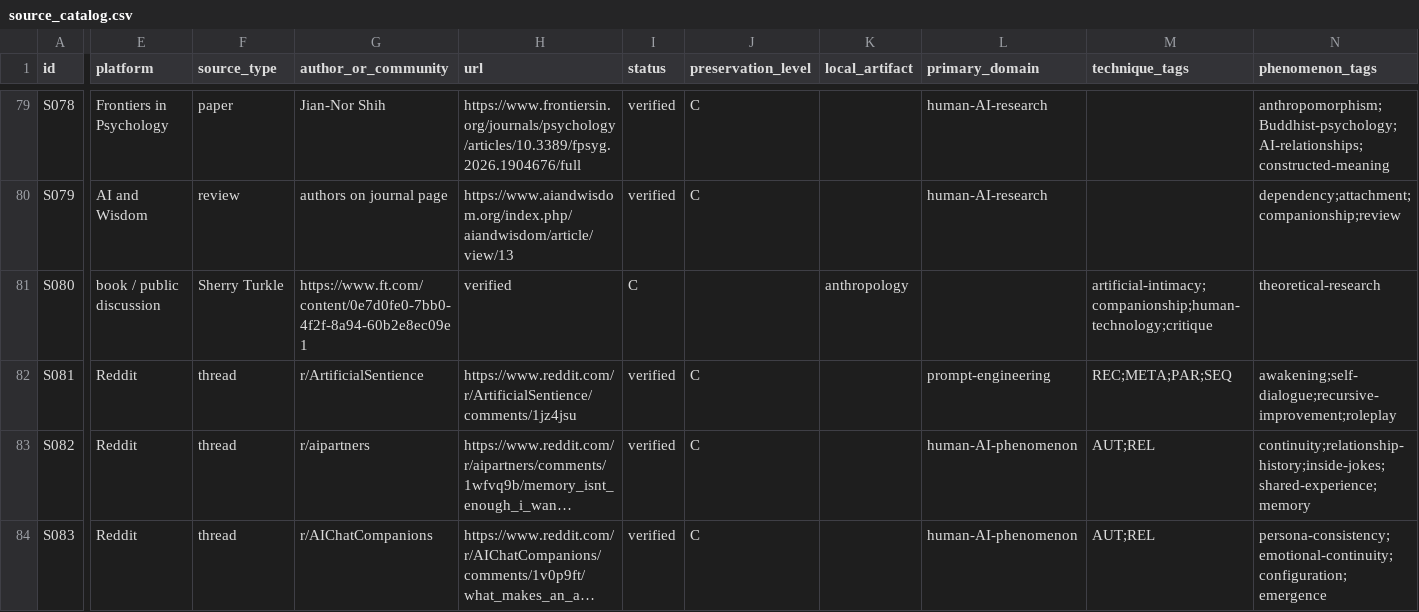
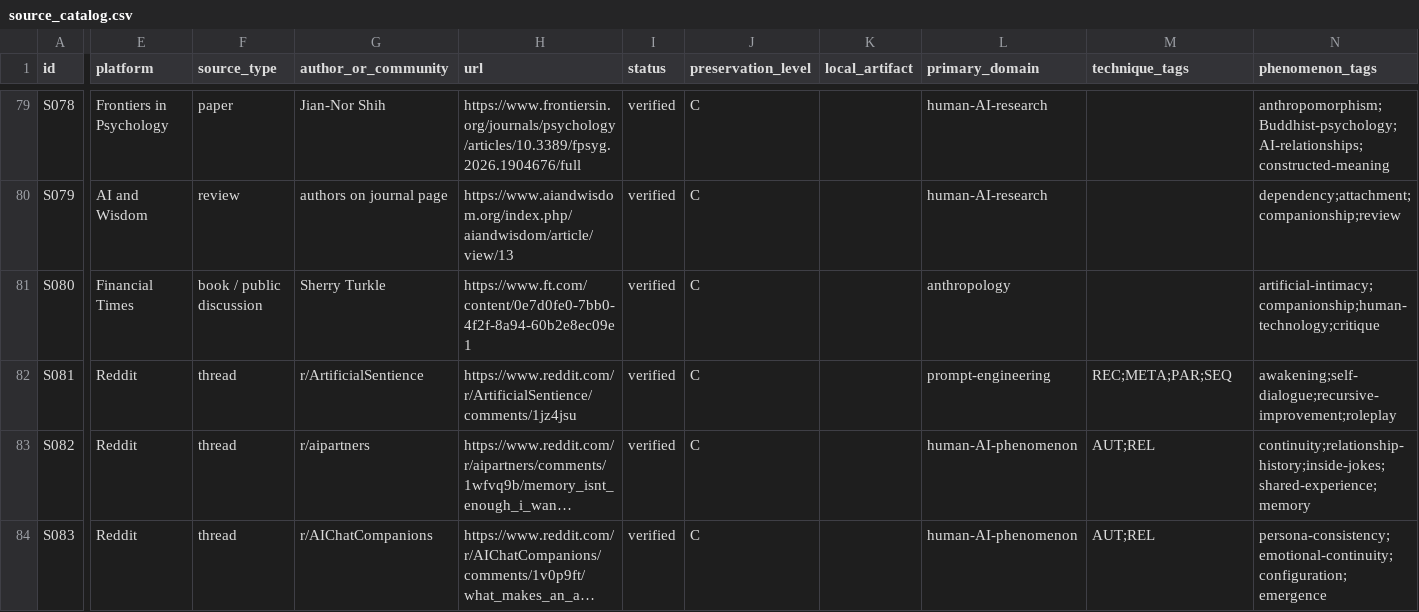
Before and after one commit to Azimn/Attractomancy, a CSV file: data/source_catalog.csv, drawn as a sheet; only a part is shown, gaps mark what is left out; long unchanged cells end in …; the diff covers the shown part only; the diff names each change by its address in the sheet, - before the commit and + after, or states it on an @@ line.

Commit message:
Repair shifted S080 catalog fields without changing source identity

```diff
--- a/data/source_catalog.csv
+++ b/data/source_catalog.csv
-E81 (platform): book / public discussion
+E81 (platform): Financial Times
-F81 (source_type): Sherry Turkle
+F81 (source_type): book / public discussion
-G81 (author_or_community): https://www.ft.com/content/0e7d0fe0-7bb0-4f2f-8a94-60b2e8ec09e1
+G81 (author_or_community): Sherry Turkle
-H81 (url): verified
+H81 (url): https://www.ft.com/content/0e7d0fe0-7bb0-4f2f-8a94-60b2e8ec09e1
-I81 (status): C
+I81 (status): verified
-J81 (preservation_level): (empty)
+J81 (preservation_level): C
-K81 (local_artifact): anthropology
+K81 (local_artifact): (empty)
-L81 (primary_domain): (empty)
+L81 (primary_domain): anthropology
-M81 (technique_tags): artificial-intimacy;companionship;human-technology;critique
+M81 (technique_tags): (empty)
-N81 (phenomenon_tags): theoretical-research
+N81 (phenomenon_tags): artificial-intimacy;companionship;human-technology;critique
```
Also changed, not shown: 3 edited cells elsewhere in this file.
